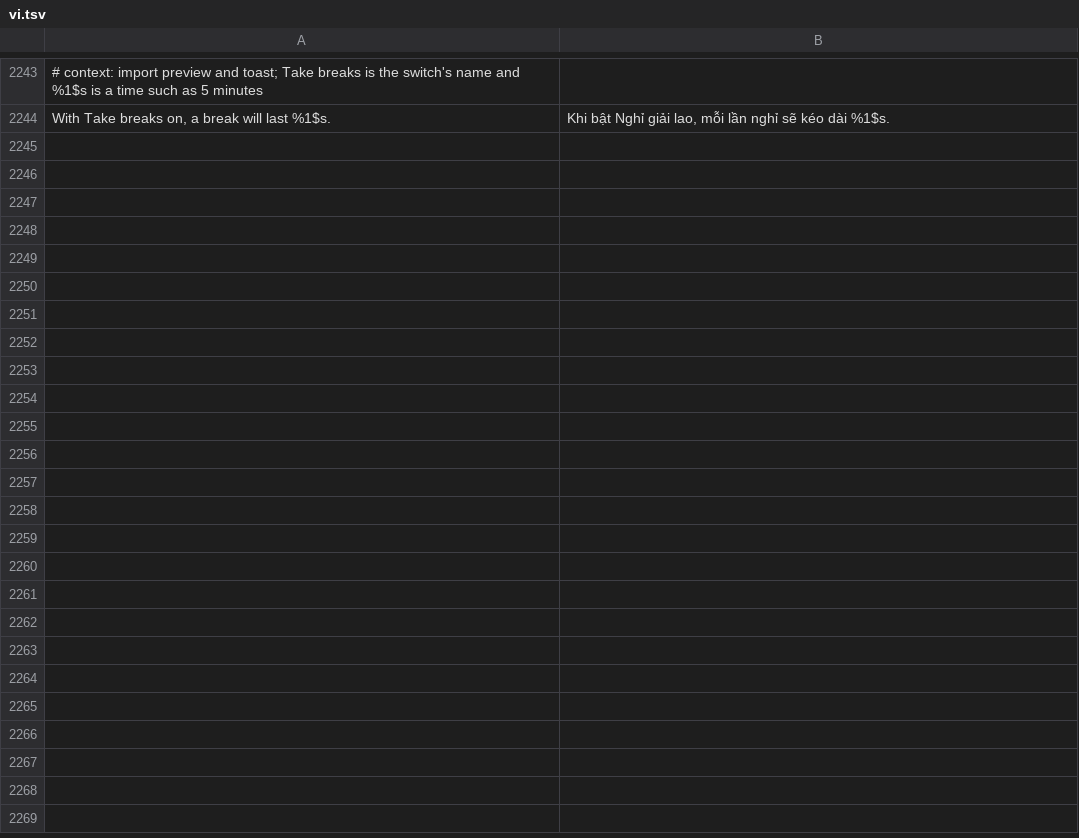
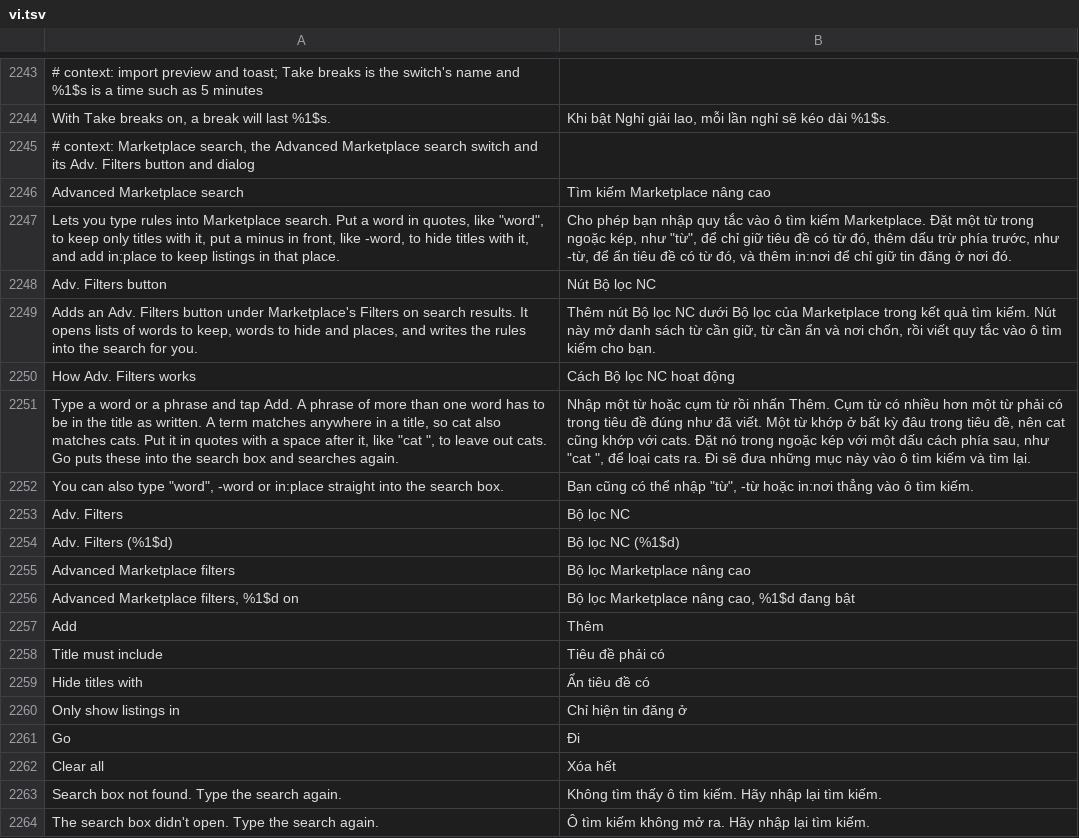
Before and after one commit to Nezumi-2711/HushFacebook, a TSV file: extensions/shared/library/src/main/l10n/vi.tsv, drawn as a sheet; only a part is shown, gaps mark what is left out; the diff names each change by its address in the sheet, - before the commit and + after, or states it on an @@ line.

Commit message:
feat(marketplace): advanced search rules and an Adv. Filters button
Marketplace search reads "word", -word and in:place rules now. The rules
come out of the text Facebook is sent, and the listings that break them come
out of the answer, through the two hooks Hide sponsored Marketplace listings
already has. An Adv. Filters button under Marketplace's own Filters writes
the rules into the search box. Both switches start off under Marketplace.

Contributed by Psychoninja1623 in PR #312. Landed with these changes on top:
the rules space counter hands out distinct spaces instead of colliding, only
the listing title is read (never a header or an array), logs carry counts
instead of the typed text, a request with no query text clears the rules,
the button follows the Hushfacebook pause and holds its content weakly, the
ObsoleteSdkInt guards are gone (minSdk 30), and the defaults are off.

Refs #312

```diff
--- a/extensions/shared/library/src/main/l10n/vi.tsv
+++ b/extensions/shared/library/src/main/l10n/vi.tsv
+row 2245: # context: Marketplace search, the Advanced Marketplace search switch and its Adv. Filters button and dialog
+row 2246: Advanced Marketplace search | Tìm kiếm Marketplace nâng cao
+row 2247: Lets you type rules into Marketplace search. Put a word in quotes, like "word", to keep only titles with it, put a minus in front, like -word, to hide titles with it, and add in:place to keep listings in that place. | Cho phép bạn nhập quy tắc vào ô tìm kiếm Marketplace. Đặt một từ trong ngoặc kép, như "từ", để chỉ giữ tiêu đề có từ đó, thêm dấu trừ phía trước, như -từ, để ẩn tiêu đề có từ đó, và thêm in:nơi để chỉ giữ tin đăng ở nơi đó.
+row 2248: Adv. Filters button | Nút Bộ lọc NC
+row 2249: Adds an Adv. Filters button under Marketplace's Filters on search results. It opens lists of words to keep, words to hide and places, and writes the rules into the search for you. | Thêm nút Bộ lọc NC dưới Bộ lọc của Marketplace trong kết quả tìm kiếm. Nút này mở danh sách từ cần giữ, từ cần ẩn và nơi chốn, rồi viết quy tắc vào ô tìm kiếm cho bạn.
+row 2250: How Adv. Filters works | Cách Bộ lọc NC hoạt động
+row 2251: Type a word or a phrase and tap Add. A phrase of more than one word has to be in the title as written. A term matches anywhere in a title, so cat also matches cats. Put it in quotes with a space after it, like "cat ", to leave out cats. Go puts these into the search box and searches again. | Nhập một từ hoặc cụm từ rồi nhấn Thêm. Cụm từ có nhiều hơn một từ phải có trong tiêu đề đúng như đã viết. Một từ khớp ở bất kỳ đâu trong tiêu đề, nên cat cũng khớp với cats. Đặt nó trong ngoặc kép với một dấu cách phía sau, như "cat ", để loại cats ra. Đi sẽ đưa những mục này vào ô tìm kiếm và tìm lại.
+row 2252: You can also type "word", -word or in:place straight into the search box. | Bạn cũng có thể nhập "từ", -từ hoặc in:nơi thẳng vào ô tìm kiếm.
+row 2253: Adv. Filters | Bộ lọc NC
+row 2254: Adv. Filters (%1$d) | Bộ lọc NC (%1$d)
+row 2255: Advanced Marketplace filters | Bộ lọc Marketplace nâng cao
+row 2256: Advanced Marketplace filters, %1$d on | Bộ lọc Marketplace nâng cao, %1$d đang bật
+row 2257: Add | Thêm
+row 2258: Title must include | Tiêu đề phải có
+row 2259: Hide titles with | Ẩn tiêu đề có
+row 2260: Only show listings in | Chỉ hiện tin đăng ở
+row 2261: Go | Đi
+row 2262: Clear all | Xóa hết
+row 2263: Search box not found. Type the search again. | Không tìm thấy ô tìm kiếm. Hãy nhập lại tìm kiếm.
+row 2264: The search box didn't open. Type the search again. | Ô tìm kiếm không mở ra. Hãy nhập lại tìm kiếm.
```
Also changed, not shown: extensions/shared/library/src/main/l10n/de.tsv, extensions/shared/library/src/main/l10n/es.tsv, 23 other files.
